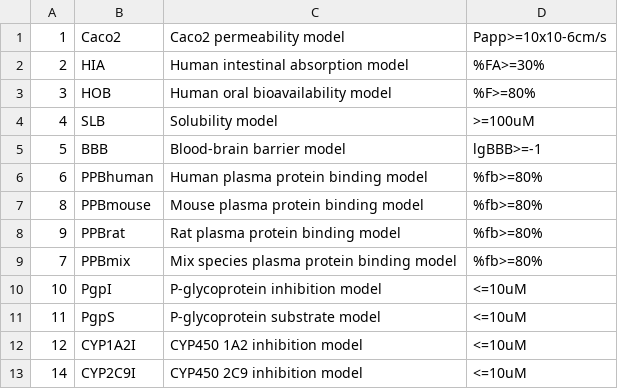
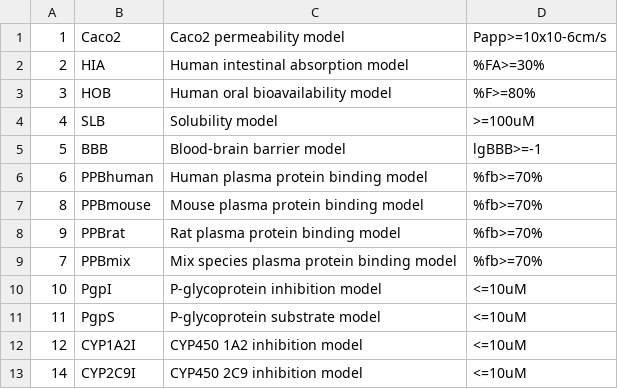
Before and after one commit to wxy0810500/deep_molecule_engine_client, a CSV file: configuration/ADMET_model_info.csv, drawn as a sheet; only a part is shown.

Commit message:
update model info

```diff
--- a/configuration/ADMET_model_info.csv
+++ b/configuration/ADMET_model_info.csv
@@ -5,6 +5,6 @@
 5,BBB,Blood-brain barrier model,lgBBB>=-1
-6,PPBhuman,Human plasma protein binding model,%fb>=80%
-8,PPBmouse,Mouse plasma protein binding model,%fb>=80%
-9,PPBrat,Rat plasma protein binding model,%fb>=80%
-7,PPBmix,Mix species plasma protein binding model,%fb>=80%
+6,PPBhuman,Human plasma protein binding model,%fb>=70%
+8,PPBmouse,Mouse plasma protein binding model,%fb>=70%
+9,PPBrat,Rat plasma protein binding model,%fb>=70%
+7,PPBmix,Mix species plasma protein binding model,%fb>=70%
 10,PgpI,P-glycoprotein inhibition model,<=10uM
```
